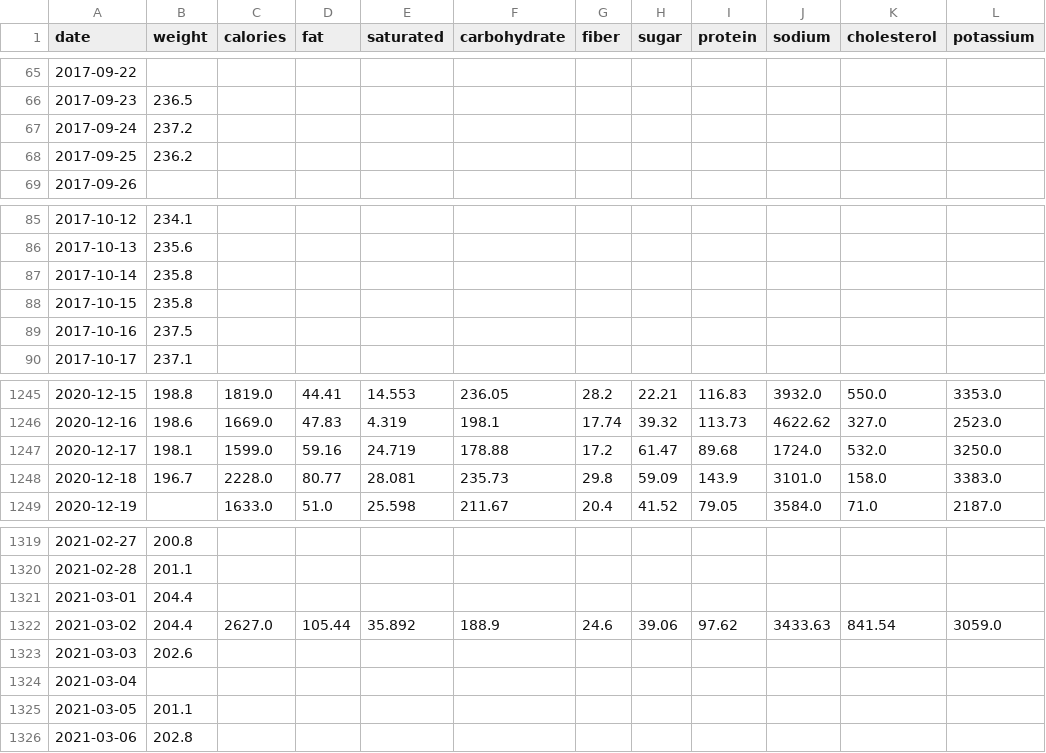
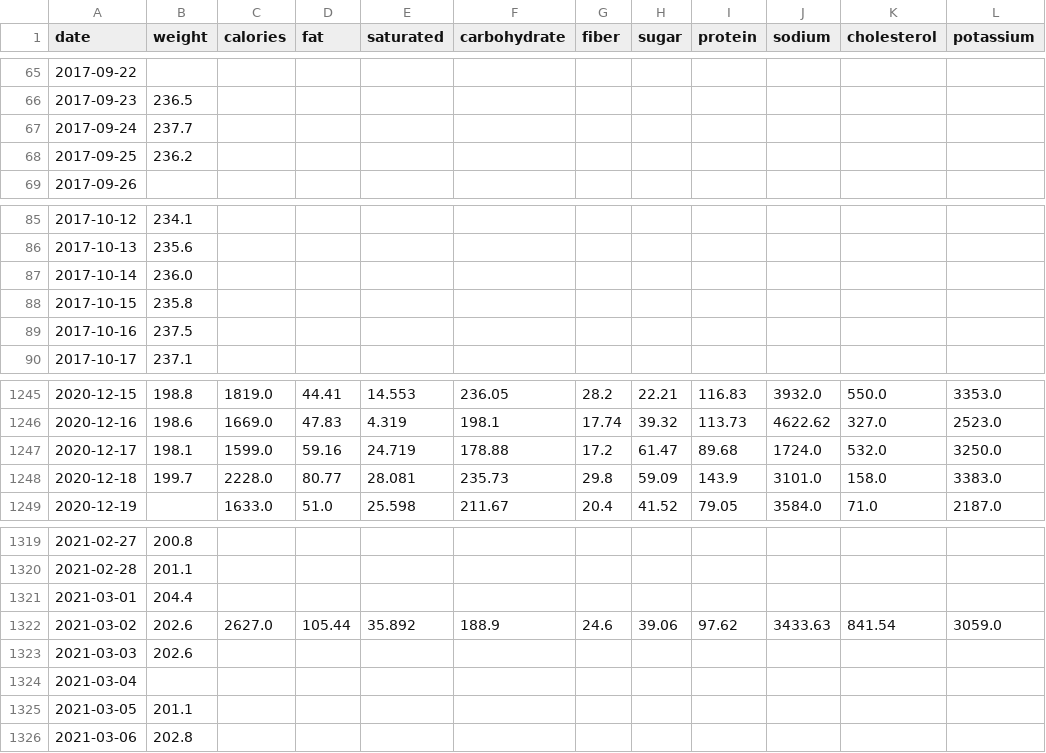
Before and after one commit to grf/d3-data, a CSV file: weight-and-nutrients.csv, drawn as a sheet; only a part is shown, gaps mark what is left out; the diff covers the shown part only.

```diff
--- a/weight-and-nutrients.csv
+++ b/weight-and-nutrients.csv
@@ -66,3 +66,3 @@ date,weight,calories,fat,saturated,carbohydrate,fiber,sugar,protein,sodium,chole
 "2017-09-23",236.5,,,,,,,,,,
-"2017-09-24",237.2,,,,,,,,,,
+"2017-09-24",237.7,,,,,,,,,,
 "2017-09-25",236.2,,,,,,,,,,
@@ -86,3 +86,3 @@ date,weight,calories,fat,saturated,carbohydrate,fiber,sugar,protein,sodium,chole
 "2017-10-13",235.6,,,,,,,,,,
-"2017-10-14",235.8,,,,,,,,,,
+"2017-10-14",236.0,,,,,,,,,,
 "2017-10-15",235.8,,,,,,,,,,
@@ -1247,3 +1247,3 @@ date,weight,calories,fat,saturated,carbohydrate,fiber,sugar,protein,sodium,chole
 "2020-12-17",198.1,1599.0,59.16,24.719,178.88,17.2,61.47,89.68,1724.0,532.0,3250.0
-"2020-12-18",196.7,2228.0,80.77,28.081,235.73,29.8,59.09,143.9,3101.0,158.0,3383.0
+"2020-12-18",199.7,2228.0,80.77,28.081,235.73,29.8,59.09,143.9,3101.0,158.0,3383.0
 "2020-12-19",,1633.0,51.0,25.598,211.67,20.4,41.52,79.05,3584.0,71.0,2187.0
@@ -1321,3 +1321,3 @@ date,weight,calories,fat,saturated,carbohydrate,fiber,sugar,protein,sodium,chole
 "2021-03-01",204.4,,,,,,,,,,
-"2021-03-02",204.4,2627.0,105.44,35.892,188.9,24.6,39.06,97.62,3433.63,841.54,3059.0
+"2021-03-02",202.6,2627.0,105.44,35.892,188.9,24.6,39.06,97.62,3433.63,841.54,3059.0
 "2021-03-03",202.6,,,,,,,,,,
```
Also changed, not shown: 9 added rows and 29 edited cells elsewhere in this file.
